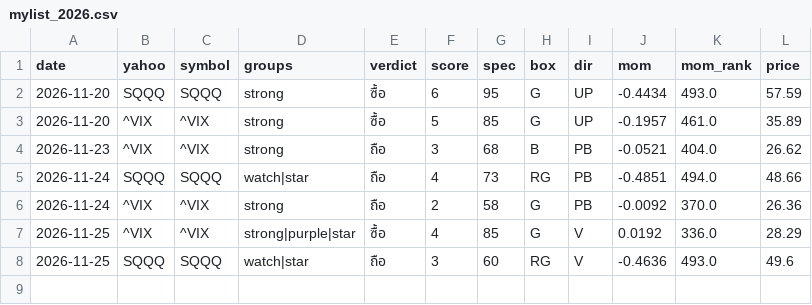
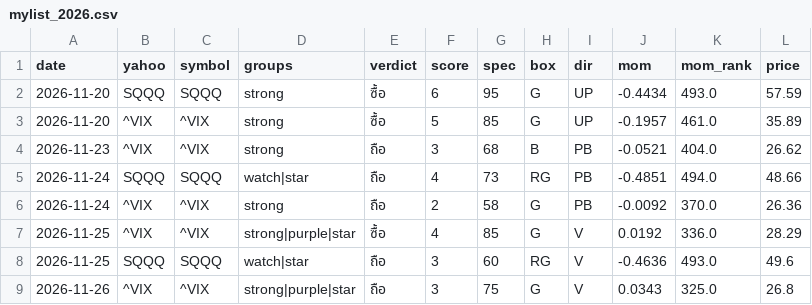
Before and after one commit to apimukai/stock-dashboard, a CSV file: files/signal_log/mylist_2026.csv, drawn as a sheet.

```diff
--- a/files/signal_log/mylist_2026.csv
+++ b/files/signal_log/mylist_2026.csv
@@ -8 +8,2 @@ date,yahoo,symbol,groups,verdict,score,spec,box,dir,mom,mom_rank,price
 2026-11-25,SQQQ,SQQQ,watch|star,ถือ,3,60,RG,V,-0.4636,493.0,49.6
+2026-11-26,^VIX,^VIX,strong|purple|star,ถือ,3,75,G,V,0.0343,325.0,26.8
```
Also changed, not shown: files/assets_prices.csv, files/signal_cache/set100_hist.csv, 8 other files.
